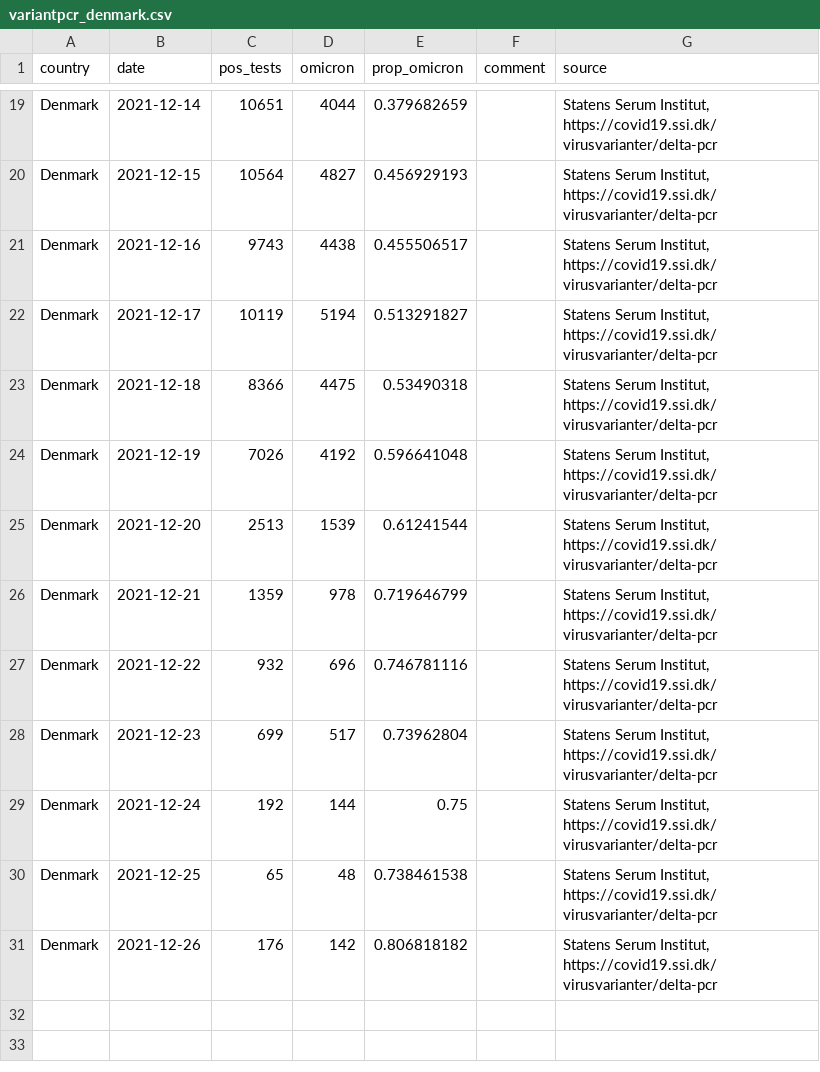
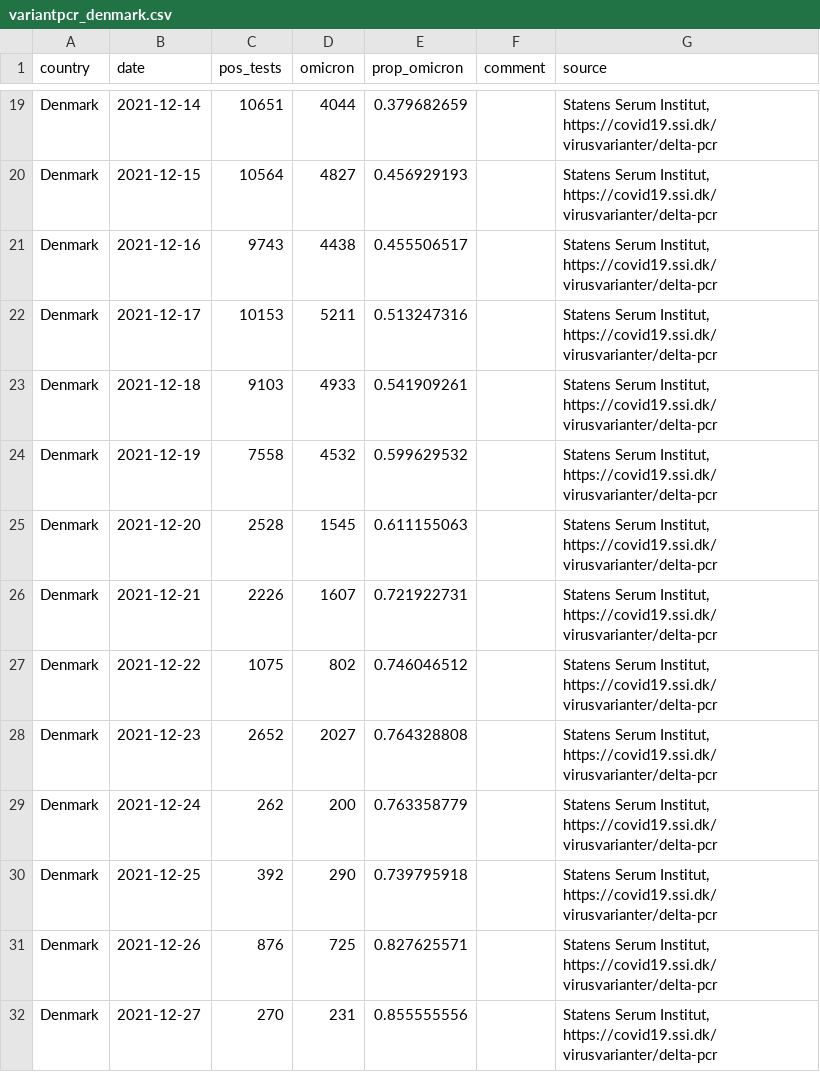
Before and after one commit to tomwenseleers/LineageExplorer, a CSV file: data/omicron_sgtf/variantpcr_denmark.csv, drawn as a sheet; only a part is shown, gaps mark what is left out.

```diff
--- a/data/omicron_sgtf/variantpcr_denmark.csv
+++ b/data/omicron_sgtf/variantpcr_denmark.csv
@@ -21,11 +21,12 @@ Denmark,2021-12-15,10564,4827,0.456929193,,"Statens Serum Institut, https://covi
 Denmark,2021-12-16,9743,4438,0.455506517,,"Statens Serum Institut, https://covid19.ssi.dk/virusvarianter/delta-pcr"
-Denmark,2021-12-17,10119,5194,0.513291827,,"Statens Serum Institut, https://covid19.ssi.dk/virusvarianter/delta-pcr"
-Denmark,2021-12-18,8366,4475,0.53490318,,"Statens Serum Institut, https://covid19.ssi.dk/virusvarianter/delta-pcr"
-Denmark,2021-12-19,7026,4192,0.596641048,,"Statens Serum Institut, https://covid19.ssi.dk/virusvarianter/delta-pcr"
-Denmark,2021-12-20,2513,1539,0.61241544,,"Statens Serum Institut, https://covid19.ssi.dk/virusvarianter/delta-pcr"
-Denmark,2021-12-21,1359,978,0.719646799,,"Statens Serum Institut, https://covid19.ssi.dk/virusvarianter/delta-pcr"
-Denmark,2021-12-22,932,696,0.746781116,,"Statens Serum Institut, https://covid19.ssi.dk/virusvarianter/delta-pcr"
-Denmark,2021-12-23,699,517,0.73962804,,"Statens Serum Institut, https://covid19.ssi.dk/virusvarianter/delta-pcr"
-Denmark,2021-12-24,192,144,0.75,,"Statens Serum Institut, https://covid19.ssi.dk/virusvarianter/delta-pcr"
-Denmark,2021-12-25,65,48,0.738461538,,"Statens Serum Institut, https://covid19.ssi.dk/virusvarianter/delta-pcr"
-Denmark,2021-12-26,176,142,0.806818182,,"Statens Serum Institut, https://covid19.ssi.dk/virusvarianter/delta-pcr"
+Denmark,2021-12-17,10153,5211,0.513247316,,"Statens Serum Institut, https://covid19.ssi.dk/virusvarianter/delta-pcr"
+Denmark,2021-12-18,9103,4933,0.541909261,,"Statens Serum Institut, https://covid19.ssi.dk/virusvarianter/delta-pcr"
+Denmark,2021-12-19,7558,4532,0.599629532,,"Statens Serum Institut, https://covid19.ssi.dk/virusvarianter/delta-pcr"
+Denmark,2021-12-20,2528,1545,0.611155063,,"Statens Serum Institut, https://covid19.ssi.dk/virusvarianter/delta-pcr"
+Denmark,2021-12-21,2226,1607,0.721922731,,"Statens Serum Institut, https://covid19.ssi.dk/virusvarianter/delta-pcr"
+Denmark,2021-12-22,1075,802,0.746046512,,"Statens Serum Institut, https://covid19.ssi.dk/virusvarianter/delta-pcr"
+Denmark,2021-12-23,2652,2027,0.764328808,,"Statens Serum Institut, https://covid19.ssi.dk/virusvarianter/delta-pcr"
+Denmark,2021-12-24,262,200,0.763358779,,"Statens Serum Institut, https://covid19.ssi.dk/virusvarianter/delta-pcr"
+Denmark,2021-12-25,392,290,0.739795918,,"Statens Serum Institut, https://covid19.ssi.dk/virusvarianter/delta-pcr"
+Denmark,2021-12-26,876,725,0.827625571,,"Statens Serum Institut, https://covid19.ssi.dk/virusvarianter/delta-pcr"
+Denmark,2021-12-27,270,231,0.855555556,,"Statens Serum Institut, https://covid19.ssi.dk/virusvarianter/delta-pcr"
```
Also changed, not shown: data/omicron_sgtf/fit_logistic_mixed_model_share_omicron_ENG_byregion.csv, data/omicron_sgtf/fit_logistic_mixed_model_share_omicron_SA_ENG_SCOT_DK_BE.csv, 9 other files.
